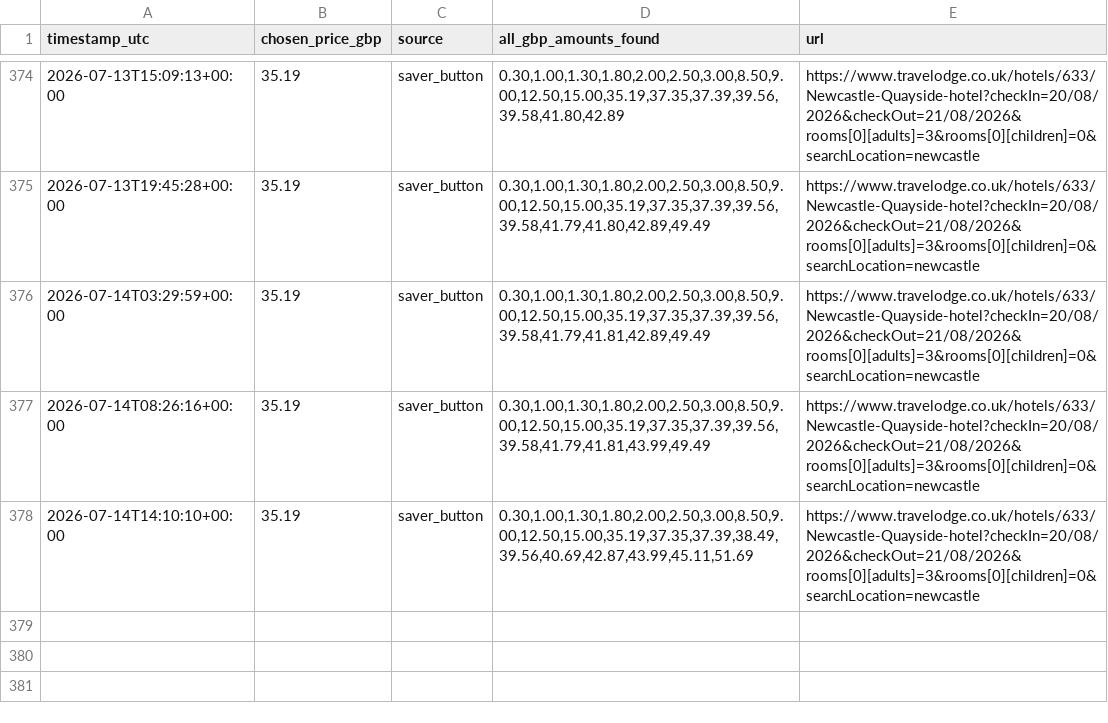
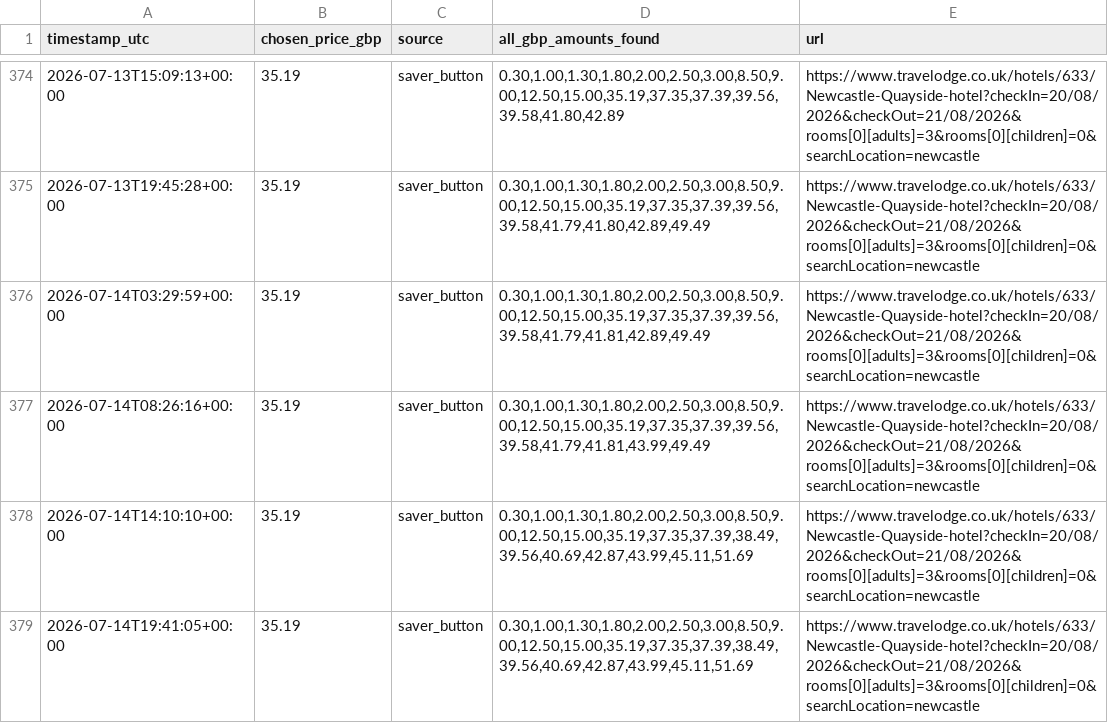
Before and after one commit to kosan9/hotel-price-monitor, a CSV file: history_travelodge_newcastle_quayside_20_aug_2026.csv, drawn as a sheet; only a part is shown, gaps mark what is left out.

```diff
--- a/history_travelodge_newcastle_quayside_20_aug_2026.csv
+++ b/history_travelodge_newcastle_quayside_20_aug_2026.csv
@@ -378 +378,2 @@ timestamp_utc,chosen_price_gbp,source,all_gbp_amounts_found,url
 2026-07-14T14:10:10+00:00,35.19,saver_button,"0.30,1.00,1.30,1.80,2.00,2.50,3.00,8.50,9.00,12.50,15.00,35.19,37.35,37.39,38.49,39.56,40.69,42.87,43.99,45.11,51.69",https://www.travelodge.co.uk/hotels/633/Newcastle-Quayside-hotel?checkIn=20/08/2026&checkOut=21/08/2026&rooms[0][adults]=3&rooms[0][children]=0&searchLocation=newcastle
+2026-07-14T19:41:05+00:00,35.19,saver_button,"0.30,1.00,1.30,1.80,2.00,2.50,3.00,8.50,9.00,12.50,15.00,35.19,37.35,37.39,38.49,39.56,40.69,42.87,43.99,45.11,51.69",https://www.travelodge.co.uk/hotels/633/Newcastle-Quayside-hotel?checkIn=20/08/2026&checkOut=21/08/2026&rooms[0][adults]=3&rooms[0][children]=0&searchLocation=newcastle
```
Also changed, not shown: history_travelodge_london_chessington_tolworth_dec_26_31.csv, 2 other files.
